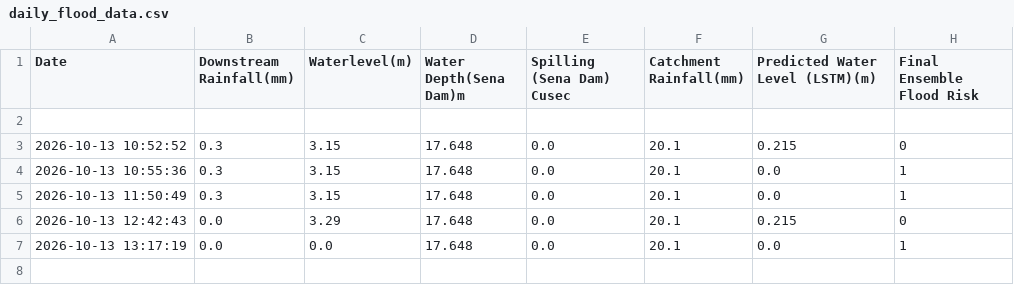
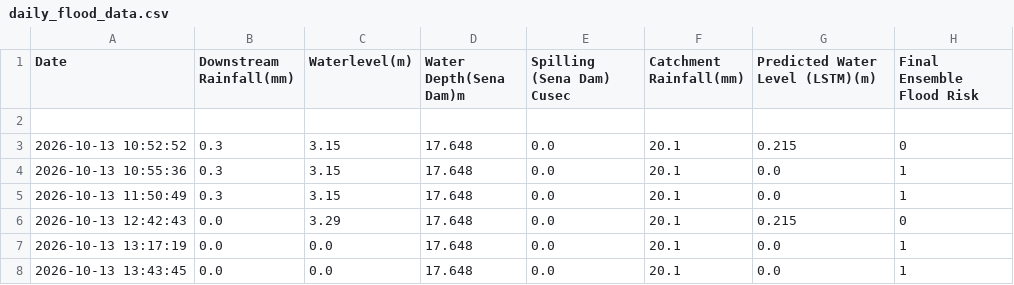
Before and after one commit to Chanaka3534/FYP_Workflow, a CSV file: daily_flood_data.csv, drawn as a sheet.

```diff
--- a/daily_flood_data.csv
+++ b/daily_flood_data.csv
@@ -7 +7,2 @@ Date,Downstream Rainfall(mm),Waterlevel(m),Water Depth(Sena Dam)m,Spilling (Sena
 2026-10-13 13:17:19,0.0,0.0,17.648,0.0,20.1,0.0,1
+2026-10-13 13:43:45,0.0,0.0,17.648,0.0,20.1,0.0,1
```
